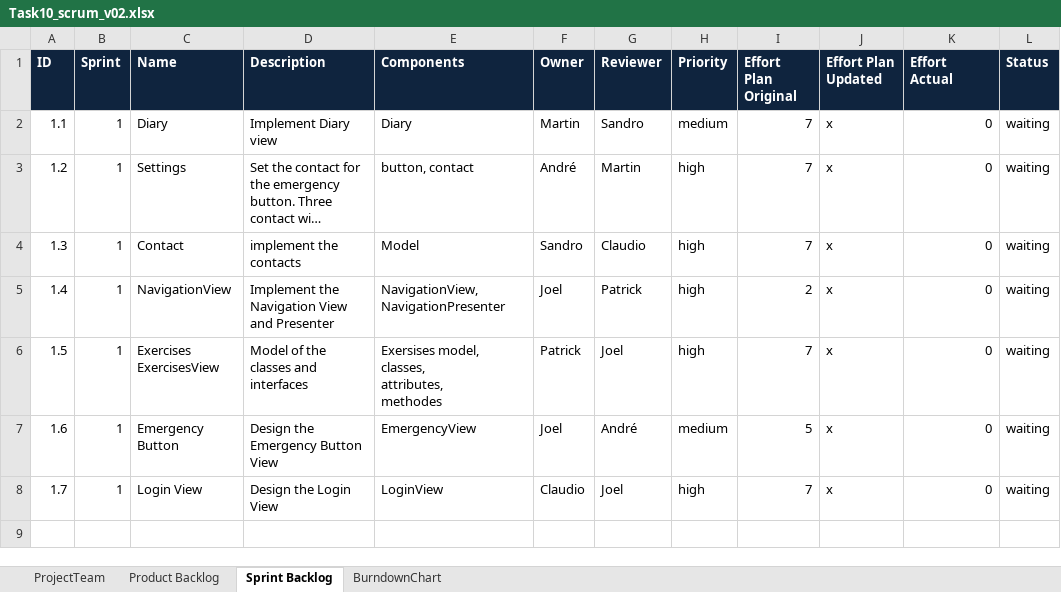
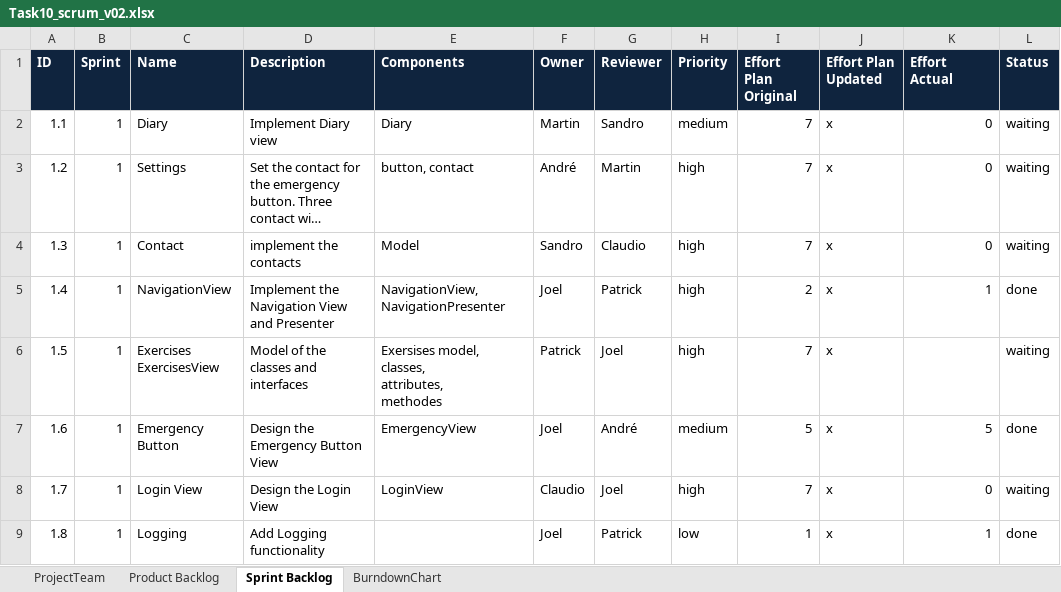
Before and after one commit to wyssp8/BTI7081-Software-Engineering-and-Design, an Excel workbook: doc/CS01/task10/Task10_scrum_v02.xlsx, sheet Sprint Backlog, drawn as a sheet; long unchanged cells end in …; values as stored, in another font and other column widths than the file's, no borders; the diff names each change by its address in the sheet, - before the commit and + after, or states it on an @@ line.

Commit message:
Update Sprint Backlog

```diff
--- a/doc/CS01/task10/Task10_scrum_v02.xlsx (sheet Sprint Backlog)
+++ b/doc/CS01/task10/Task10_scrum_v02.xlsx (sheet Sprint Backlog)
-K5 (Effort Actual): 0
+K5 (Effort Actual): 1
-L5 (Status): waiting
+L5 (Status): done
-K6 (Effort Actual): 0
+K6 (Effort Actual): (empty)
-K7 (Effort Actual): 0
+K7 (Effort Actual): 5
-L7 (Status): waiting
+L7 (Status): done
+row 9: 1.8 | 1 | Logging | Add Logging functionality |  | Joel | Patrick | low | 1 | x | 1 | done
```
